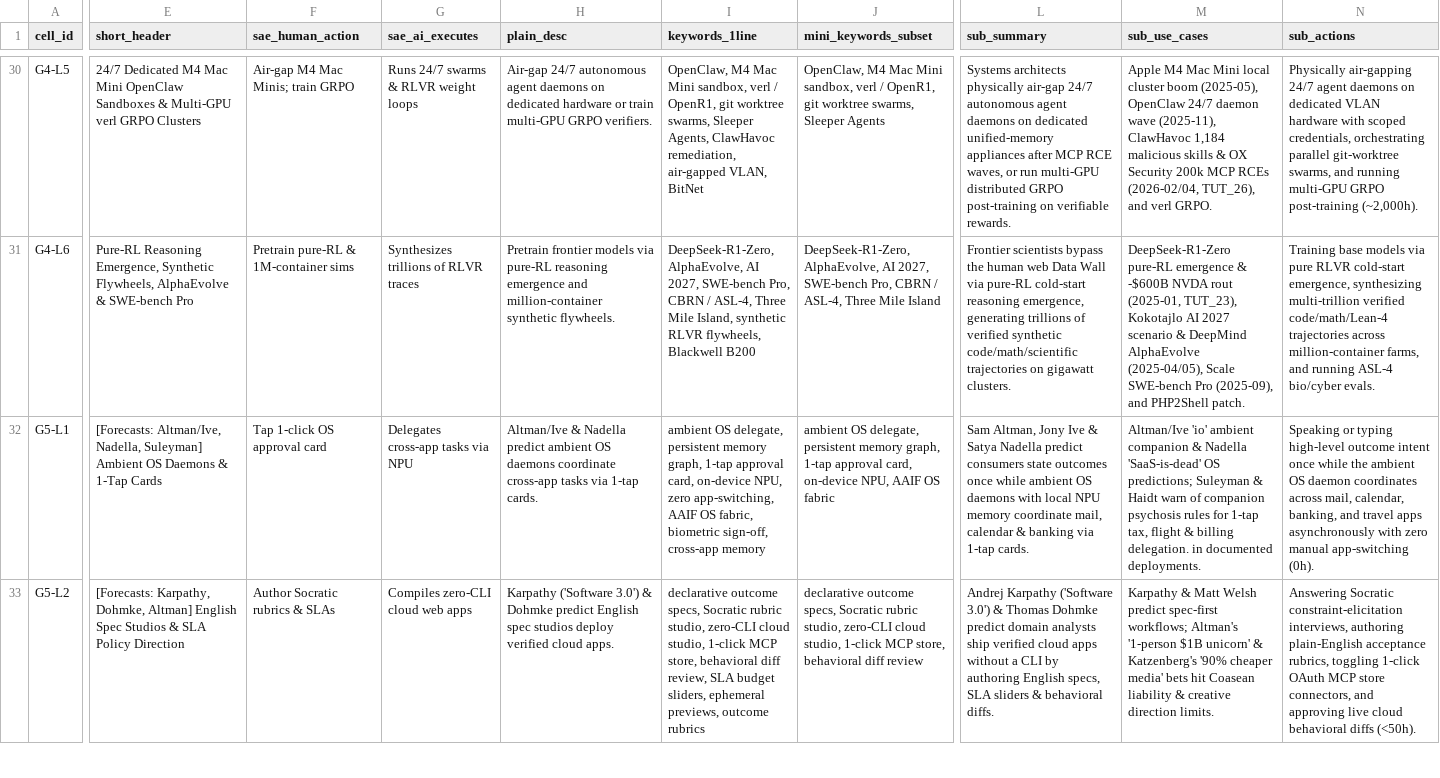
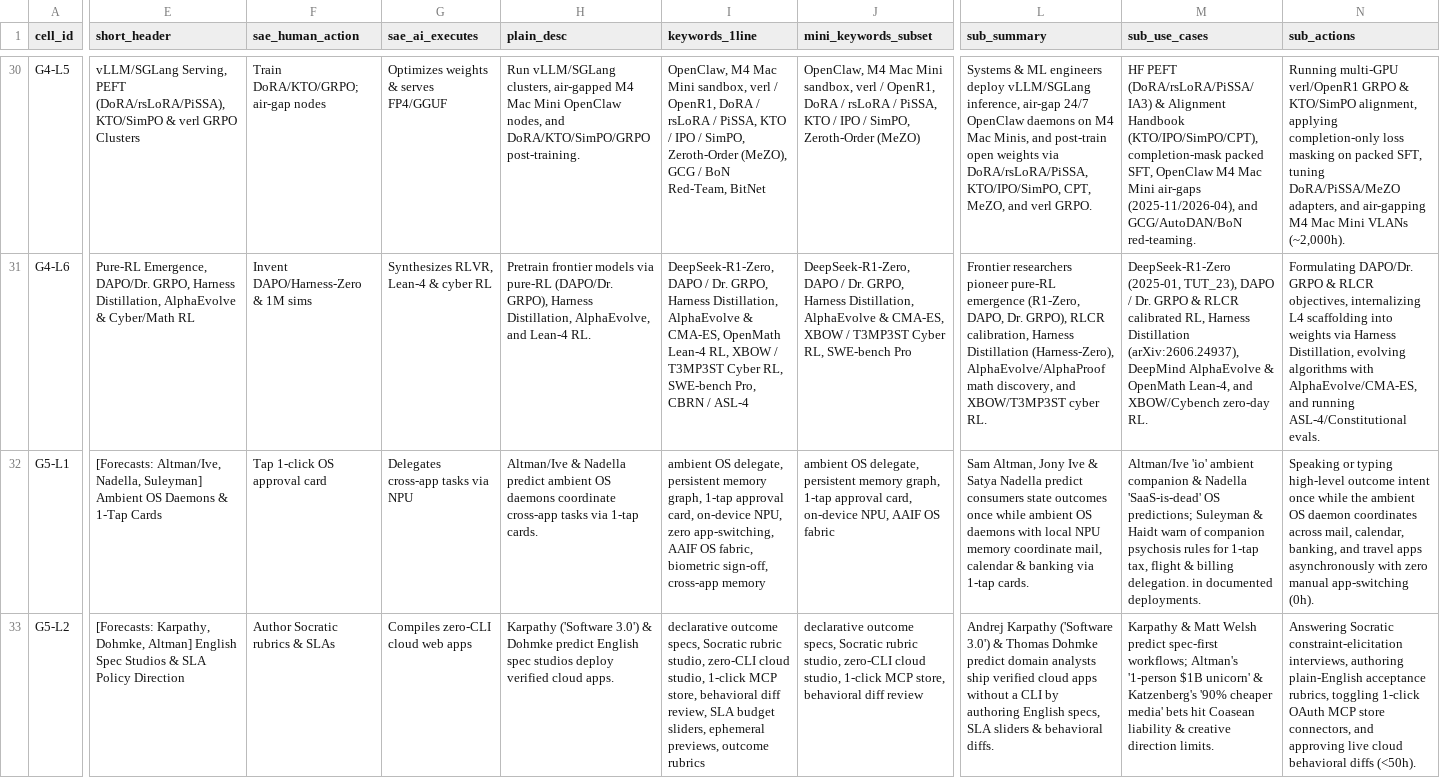
Before and after one commit to aprbw/AI_ladder_evol, a CSV file: dev/cache_v5/v5_poster_encyclopedic_cells.csv, drawn as a sheet; only a part is shown, gaps mark what is left out; the diff covers the shown part only; the diff names each change by its address in the sheet, - before the commit and + after, or states it on an @@ line.

```diff
--- a/dev/cache_v5/v5_poster_encyclopedic_cells.csv
+++ b/dev/cache_v5/v5_poster_encyclopedic_cells.csv
-E30 (short_header): 24/7 Dedicated M4 Mac Mini OpenClaw Sandboxes & Multi-GPU verl GRPO…
+E30 (short_header): vLLM/SGLang Serving, PEFT (DoRA/rsLoRA/PiSSA), KTO/SimPO & verl GRPO…
-F30 (sae_human_action): Air-gap M4 Mac Minis; train GRPO
+F30 (sae_human_action): Train DoRA/KTO/GRPO; air-gap nodes
-G30 (sae_ai_executes): Runs 24/7 swarms & RLVR weight loops
+G30 (sae_ai_executes): Optimizes weights & serves FP4/GGUF
-H30 (plain_desc): Air-gap 24/7 autonomous agent daemons on dedicated hardware or train multi-GPU GRPO verifiers.
+H30 (plain_desc): Run vLLM/SGLang clusters, air-gapped M4 Mac Mini OpenClaw nodes, and DoRA/KTO/SimPO/GRPO post-training.
-I30 (keywords_1line): …/ OpenR1, git worktree swarms, Sleeper Agents, ClawHavoc remediation, air-gapped VLAN, BitNet
+I30 (keywords_1line): …/ OpenR1, DoRA / rsLoRA / PiSSA, KTO / IPO / SimPO, Zeroth-Order (MeZO), GCG / BoN Red-Team, BitNet
-J30 (mini_keywords_subset): …/ OpenR1, git worktree swarms, Sleeper Agents
+J30 (mini_keywords_subset): …/ OpenR1, DoRA / rsLoRA / PiSSA, KTO / IPO / SimPO, Zeroth-Order (MeZO)
-L30 (sub_summary): Systems architects physically air-gap 24/7 autonomous agent daemons on dedicated unified-memory appliances after MCP RCE waves, or run multi-GPU distributed GRPO post-training on verifiable rewards.
+L30 (sub_summary): Systems & ML engineers deploy vLLM/SGLang inference, air-gap 24/7 OpenClaw daemons on M4 Mac Minis, and post-train open weights via DoRA/rsLoRA/PiSSA, KTO/IPO/SimPO, CPT, MeZO, and verl GRPO.
-M30 (sub_use_cases): Apple M4 Mac Mini local cluster boom (2025-05), OpenClaw 24/7 daemon wave (2025-11), ClawHavoc 1,184 malicious skills & OX Security 200k MCP RCEs (2026-02/04, TUT_26), and verl GRPO.
+M30 (sub_use_cases): HF PEFT (DoRA/rsLoRA/PiSSA/IA3) & Alignment Handbook (KTO/IPO/SimPO/CPT), completion-mask packed SFT, OpenClaw M4 Mac Mini air-gaps (2025-11/2026-04), and GCG/AutoDAN/BoN red-teaming.
-N30 (sub_actions): Physically air-gapping 24/7 agent daemons on dedicated VLAN hardware with scoped credentials, orchestrating parallel git-worktree swarms, and running multi-GPU GRPO post-training (~2,000h).
+N30 (sub_actions): Running multi-GPU verl/OpenR1 GRPO & KTO/SimPO alignment, applying completion-only loss masking on packed SFT, tuning DoRA/PiSSA/MeZO adapters, and air-gapping M4 Mac Mini VLANs (~2,000h).
-E31 (short_header): Pure-RL Reasoning Emergence, Synthetic Flywheels, AlphaEvolve & SWE-bench Pro
+E31 (short_header): Pure-RL Emergence, DAPO/Dr. GRPO, Harness Distillation, AlphaEvolve & Cyber/Math RL
-F31 (sae_human_action): Pretrain pure-RL & 1M-container sims
+F31 (sae_human_action): Invent DAPO/Harness-Zero & 1M sims
-G31 (sae_ai_executes): Synthesizes trillions of RLVR traces
+G31 (sae_ai_executes): Synthesizes RLVR, Lean-4 & cyber RL
-H31 (plain_desc): …via pure-RL reasoning emergence and million-container synthetic flywheels.
+H31 (plain_desc): …via pure-RL (DAPO/Dr. GRPO), Harness Distillation, AlphaEvolve, and Lean-4 RL.
-I31 (keywords_1line): DeepSeek-R1-Zero, AlphaEvolve, AI 2027, SWE-bench Pro, CBRN / ASL-4, Three Mile Island, synthetic RLVR flywheels, Blackwell B200
+I31 (keywords_1line): DeepSeek-R1-Zero, DAPO / Dr. GRPO, Harness Distillation, AlphaEvolve & CMA-ES, OpenMath Lean-4 RL, XBOW / T3MP3ST Cyber RL, SWE-bench Pro, CBRN / ASL-4
-J31 (mini_keywords_subset): DeepSeek-R1-Zero, AlphaEvolve, AI 2027, SWE-bench Pro, CBRN / ASL-4, Three Mile Island
+J31 (mini_keywords_subset): DeepSeek-R1-Zero, DAPO / Dr. GRPO, Harness Distillation, AlphaEvolve & CMA-ES, XBOW / T3MP3ST Cyber RL, SWE-bench Pro
-L31 (sub_summary): Frontier scientists bypass the human web Data Wall via pure-RL cold-start reasoning emergence, generating trillions of verified synthetic code/math/scientific trajectories on gigawatt clusters.
+L31 (sub_summary): Frontier researchers pioneer pure-RL emergence (R1-Zero, DAPO, Dr. GRPO), RLCR calibration, Harness Distillation (Harness-Zero), AlphaEvolve/AlphaProof math discovery, and XBOW/T3MP3ST cyber RL.
-M31 (sub_use_cases): DeepSeek-R1-Zero pure-RL emergence & -$600B NVDA rout (2025-01, TUT_23), Kokotajlo AI 2027 scenario & DeepMind AlphaEvolve (2025-04/05), Scale SWE-bench Pro (2025-09), and PHP2Shell patch.
+M31 (sub_use_cases): DeepSeek-R1-Zero (2025-01, TUT_23), DAPO / Dr. GRPO & RLCR calibrated RL, Harness Distillation (arXiv:2606.24937), DeepMind AlphaEvolve & OpenMath Lean-4, and XBOW/Cybench zero-day RL.
-N31 (sub_actions): Training base models via pure RLVR cold-start emergence, synthesizing multi-trillion verified code/math/Lean-4 trajectories across million-container farms, and running ASL-4 bio/cyber evals.
+N31 (sub_actions): Formulating DAPO/Dr. GRPO & RLCR objectives, internalizing L4 scaffolding into weights via Harness Distillation, evolving algorithms with AlphaEvolve/CMA-ES, and running ASL-4/Constitutional evals.
```
Also changed, not shown: 69 edited cells elsewhere in this file, dev/cache_v5/v5_courses_blogs.csv, dev/cache_v5/v5_generations.csv, 43 other files.
